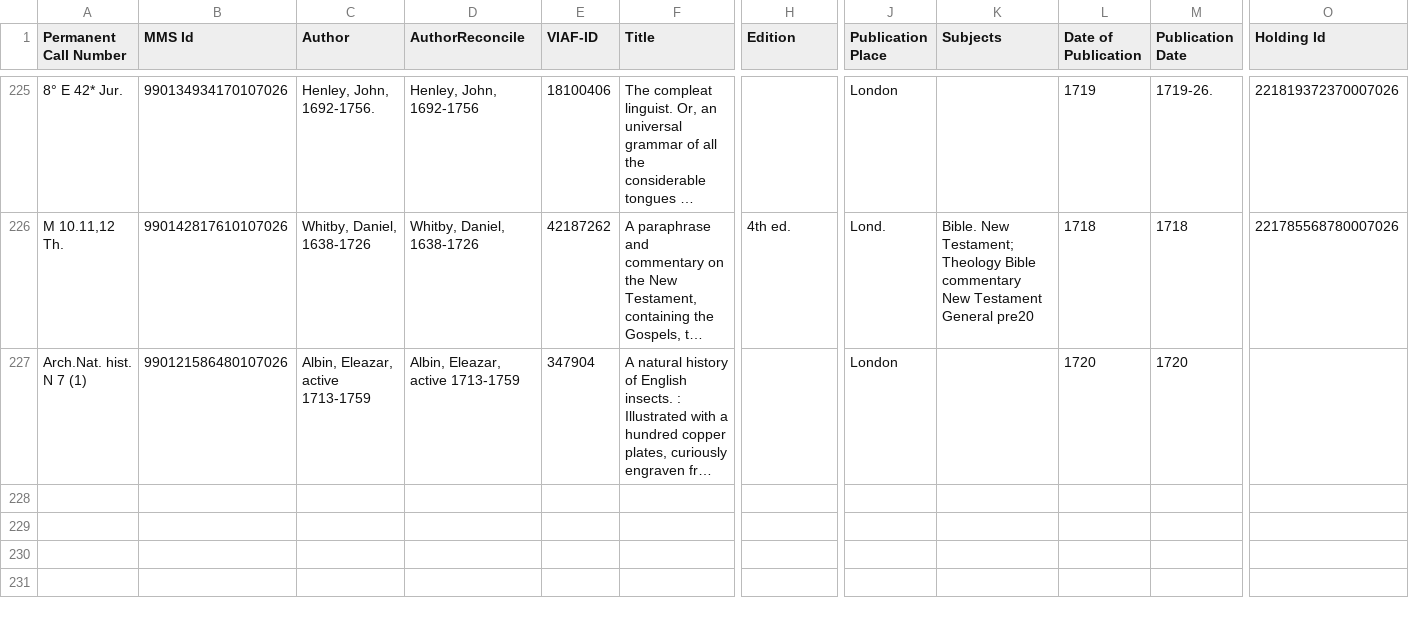
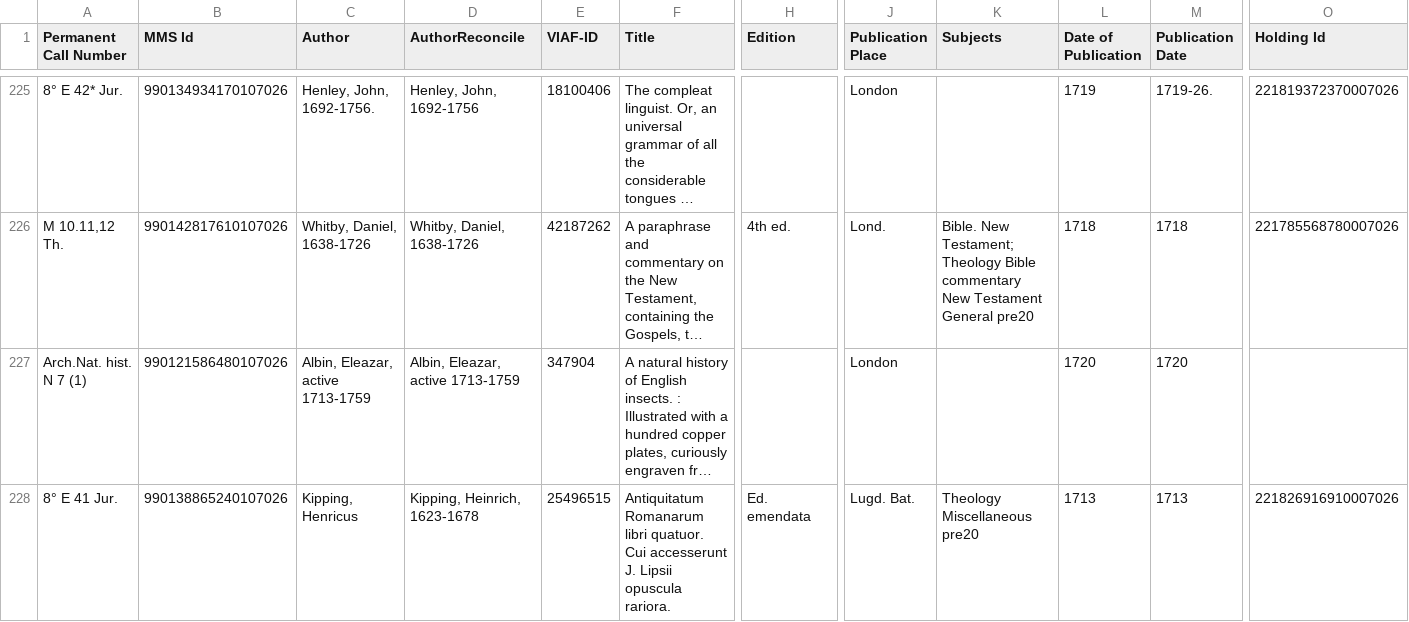
Before and after one commit to r0man-ist/regC, a CSV file: standOff_List-Objects.csv, drawn as a sheet; only a part is shown, gaps mark what is left out; long unchanged cells end in …; rows hold the shown columns only; the diff covers the shown part only; the diff names each change by its address in the sheet, - before the commit and + after, or states it on an @@ line.

```diff
--- a/standOff_List-Objects.csv
+++ b/standOff_List-Objects.csv
+row 228: 8° E 41 Jur. | 990138865240107026 | Kipping, Henricus | Kipping, Heinrich, 1623-1678 | 25496515 | Antiquitatum Romanarum libri quatuor. Cui accesserunt J. Lipsii opuscula rariora. | Ed. emendata | Lugd. Bat. | Theology Miscellaneous pre20 | 1713 | 1713 | 221826916910007026
```
Also changed, not shown: 3 added rows elsewhere in this file, 4 other files.
